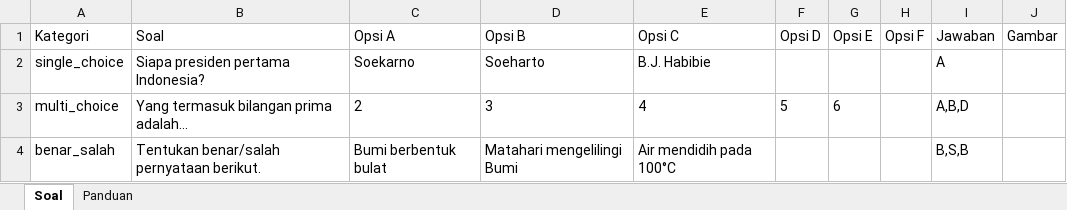
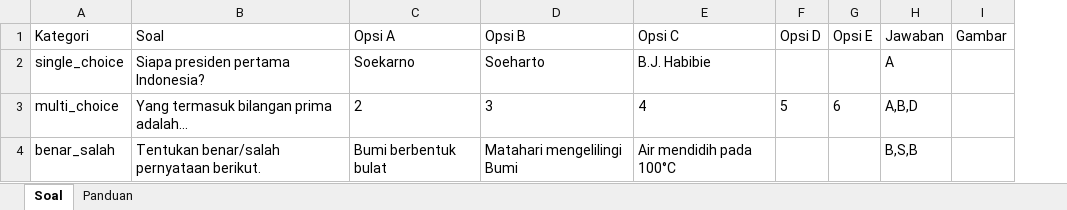
Before and after one commit to RiviaMarsadah/sistem_cat, an Excel workbook: file_lain/template_import_bank_soal.xlsx, sheet Soal, drawn as a sheet; values as stored, in another font and other column widths than the file's, no borders; the diff names each change by its address in the sheet, - before the commit and + after, or states it on an @@ line.

Commit message:
Membenahi beberapa tmapian dan logic fitur bank soal

```diff
--- a/file_lain/template_import_bank_soal.xlsx (sheet Soal)
+++ b/file_lain/template_import_bank_soal.xlsx (sheet Soal)
-column H (Opsi F), empty
```
Also changed, not shown: file_lain/dummy_bank_soal_bahasa_jawa.xlsx, file_lain/dummy_bank_soal_matematika_peminatan_11.xlsx, 43 other files.
